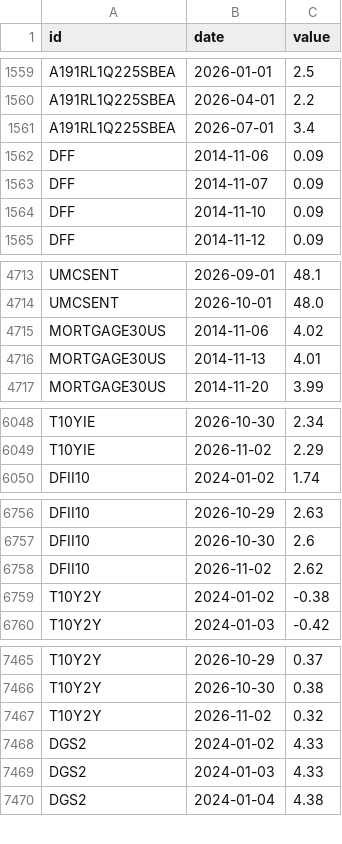
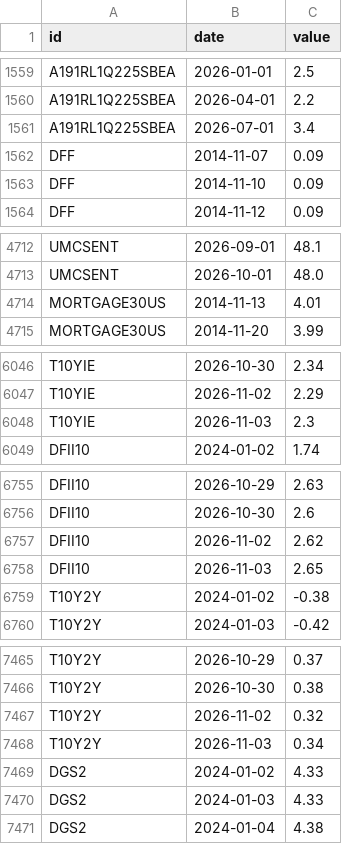
Before and after one commit to kimgun124-boop/macro-board, a CSV file: data/fred.csv, drawn as a sheet; only a part is shown, gaps mark what is left out; removed rows and columns are numbered as before the commit, all else as after; the diff covers the shown part only; the diff names each change by its address in the sheet, - before the commit and + after, or states it on an @@ line.

```diff
--- a/data/fred.csv
+++ b/data/fred.csv
-row 1562: DFF | 2014-11-06 | 0.09
-row 4715: MORTGAGE30US | 2014-11-06 | 4.02
+row 6048: T10YIE | 2026-11-03 | 2.3
+row 6758: DFII10 | 2026-11-03 | 2.65
+row 7468: T10Y2Y | 2026-11-03 | 0.34
```
Also changed, not shown: 4 added rows elsewhere in this file, 1 other file.
